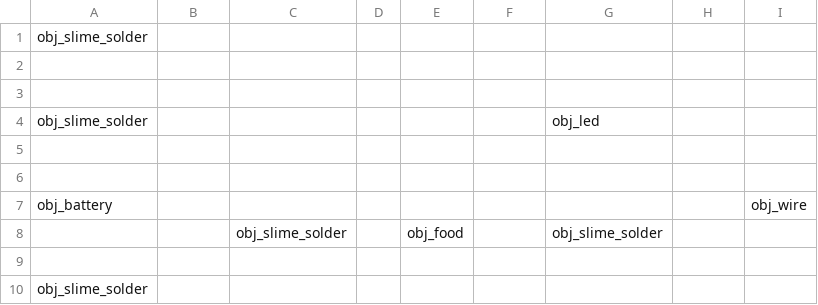
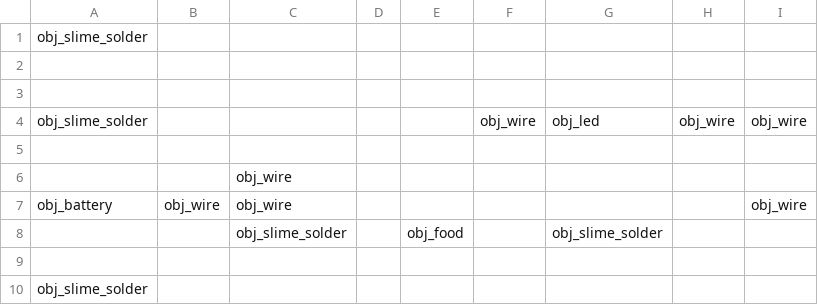
Before and after one commit to Ghoster23/GlobalGameJam-2020, a CSV file: datafiles/level0.csv, drawn as a sheet; only a part is shown; the diff names each change by its address in the sheet, - before the commit and + after, or states it on an @@ line.

```diff
--- a/datafiles/level0.csv
+++ b/datafiles/level0.csv
-F4: (empty)
+F4: obj_wire
-H4: (empty)
+H4: obj_wire
-I4: (empty)
+I4: obj_wire
-C6:C7: (empty)
+C6:C7: obj_wire
-B7: (empty)
+B7: obj_wire
```
Also changed, not shown: 24 other files.
